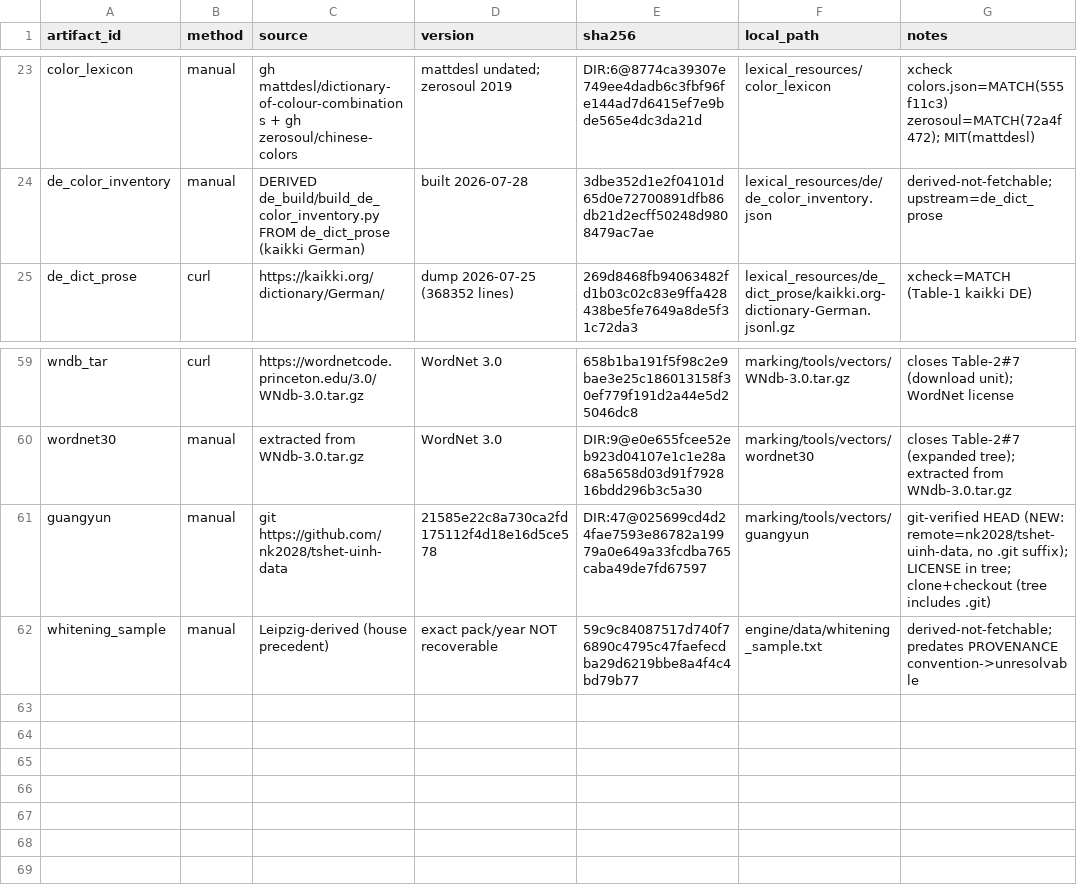
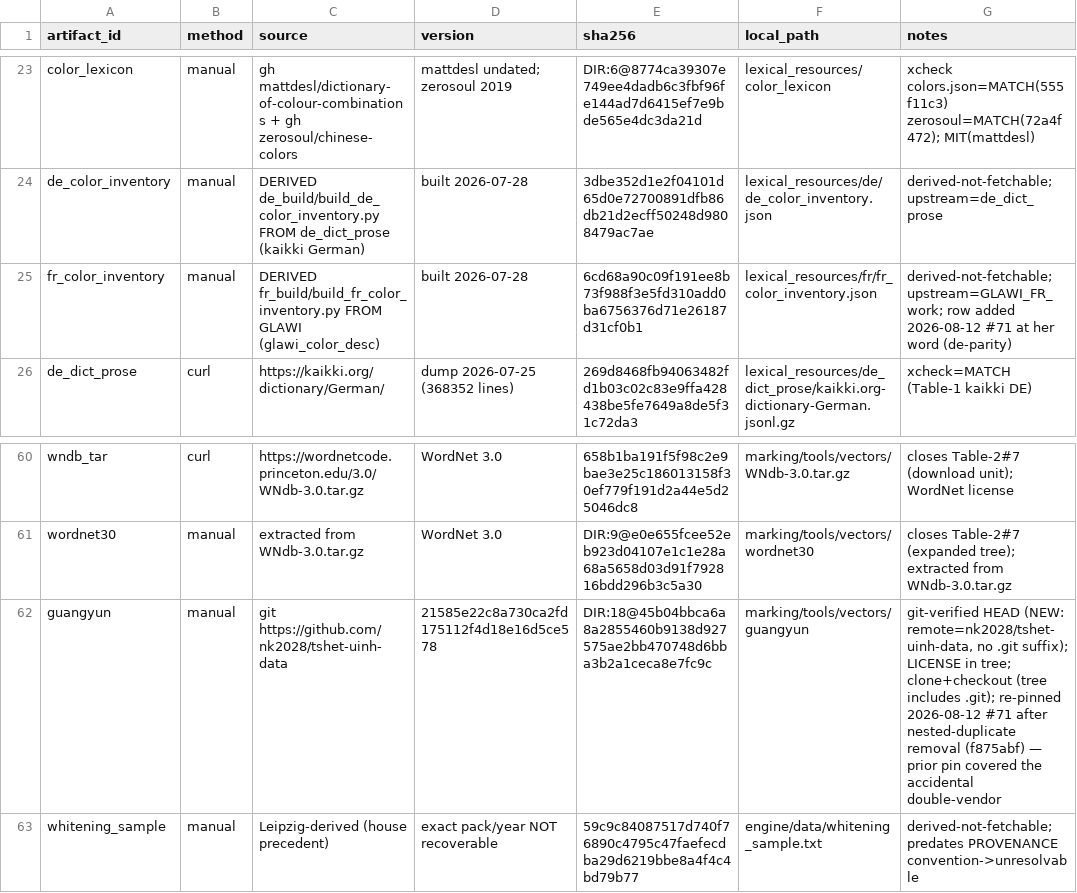
Before and after one commit to asagarasu/strata-dhd2027, a TSV file: rebuild_manifest.tsv, drawn as a sheet; only a part is shown, gaps mark what is left out.

```diff
--- a/rebuild_manifest.tsv
+++ b/rebuild_manifest.tsv
@@ -24,2 +24,3 @@ color_lexicon	manual	gh mattdesl/dictionary-of-colour-combinations + gh zerosoul
 de_color_inventory	manual	DERIVED de_build/build_de_color_inventory.py FROM de_dict_prose (kaikki German)	built 2026-07-28	3dbe352d1e2f04101d65d0e72700891dfb86db21d2ecff50248d9808479ac7ae	lexical_resources/de/de_color_inventory.json	derived-not-fetchable; upstream=de_dict_prose
+fr_color_inventory	manual	DERIVED fr_build/build_fr_color_inventory.py FROM GLAWI (glawi_color_desc)	built 2026-07-28	6cd68a90c09f191ee8b73f988f3e5fd310add0ba6756376d71e26187d31cf0b1	lexical_resources/fr/fr_color_inventory.json	derived-not-fetchable; upstream=GLAWI_FR_work; row added 2026-08-12 #71 at her word (de-parity)
 de_dict_prose	curl	https://kaikki.org/dictionary/German/	dump 2026-07-25 (368352 lines)	269d8468fb94063482fd1b03c02c83e9ffa428438be5fe7649a8de5f31c72da3	lexical_resources/de_dict_prose/kaikki.org-dictionary-German.jsonl.gz	xcheck=MATCH (Table-1 kaikki DE)
@@ -60,3 +61,3 @@ wndb_tar	curl	https://wordnetcode.princeton.edu/3.0/WNdb-3.0.tar.gz	WordNet 3.0
 wordnet30	manual	extracted from WNdb-3.0.tar.gz	WordNet 3.0	DIR:9@e0e655fcee52eb923d04107e1c1e28a68a5658d03d91f792816bdd296b3c5a30	marking/tools/vectors/wordnet30	closes Table-2#7 (expanded tree); extracted from WNdb-3.0.tar.gz
-guangyun	manual	git https://github.com/nk2028/tshet-uinh-data	21585e22c8a730ca2fd175112f4d18e16d5ce578	DIR:47@025699cd4d24fae7593e86782a19979a0e649a33fcdba765caba49de7fd67597	marking/tools/vectors/guangyun	git-verified HEAD (NEW: remote=nk2028/tshet-uinh-data, no .git suffix); LICENSE in tree; clone+checkout (tree includes .git)
+guangyun	manual	git https://github.com/nk2028/tshet-uinh-data	21585e22c8a730ca2fd175112f4d18e16d5ce578	DIR:18@45b04bbca6a8a2855460b9138d927575ae2bb470748d6bba3b2a1ceca8e7fc9c	marking/tools/vectors/guangyun	git-verified HEAD (NEW: remote=nk2028/tshet-uinh-data, no .git suffix); LICENSE in tree; clone+checkout (tree includes .git); re-pinned 2026-08-12 #71 after nested-duplicate removal (f875abf) — prior pin covered the accidental double-vendor
 whitening_sample	manual	Leipzig-derived (house precedent)	exact pack/year NOT recoverable	59c9c84087517d740f76890c4795c47faefecdba29d6219bbe8a4f4c4bd79b77	engine/data/whitening_sample.txt	derived-not-fetchable; predates PROVENANCE convention->unresolvable
```
Also changed, not shown: 1 other file.
